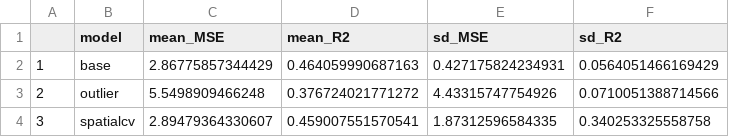
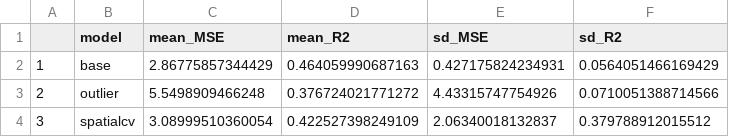
Before and after one commit to GeoDaCenter/OpenAirQ-phase2, a CSV file: 21counties/performance_table.csv, drawn as a sheet.

Commit message:
fixed an issue with spatial c-v model; evaluated model performance on extremes

```diff
--- a/21counties/performance_table.csv
+++ b/21counties/performance_table.csv
@@ -3,2 +3,2 @@
 "2","outlier",5.5498909466248,0.376724021771272,4.43315747754926,0.0710051388714566
-"3","spatialcv",2.89479364330607,0.459007551570541,1.87312596584335,0.340253325558758
+"3","spatialcv",3.08999510360054,0.422527398249109,2.06340018132837,0.379788912015512
```
Also changed, not shown: 4 other files.
